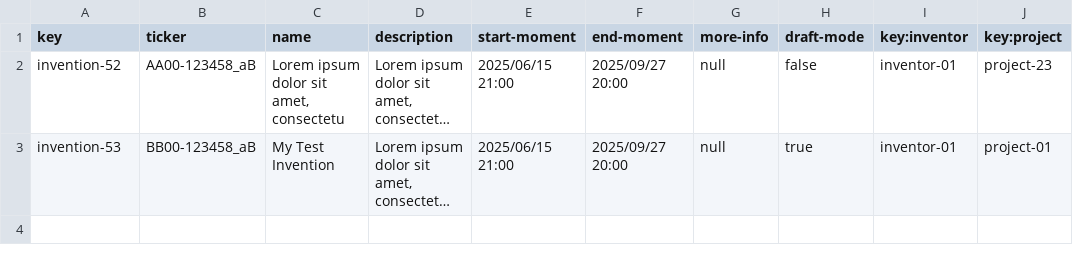
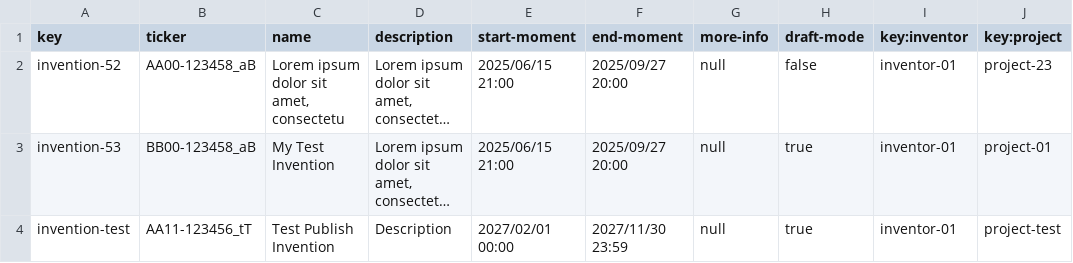
Before and after one commit to a1var0o/Acme-Starters, a CSV file: src/main/resources/WEB-INF/data/sample/batch-02/invention.csv, drawn as a sheet; long unchanged cells end in …; the diff names each change by its address in the sheet, - before the commit and + after, or states it on an @@ line.

Commit message:
Improved publish project

```diff
--- a/src/main/resources/WEB-INF/data/sample/batch-02/invention.csv
+++ b/src/main/resources/WEB-INF/data/sample/batch-02/invention.csv
+row 4: invention-test | AA11-123456_tT | Test Publish Invention | Description | 2027/02/01 00:00 | 2027/11/30 23:59 | null | true | inventor-01 | project-test
```
Also changed, not shown: src/main/resources/WEB-INF/data/sample/batch-02/part.csv, src/main/resources/WEB-INF/data/sample/batch-02/project.csv, 9 other files.
